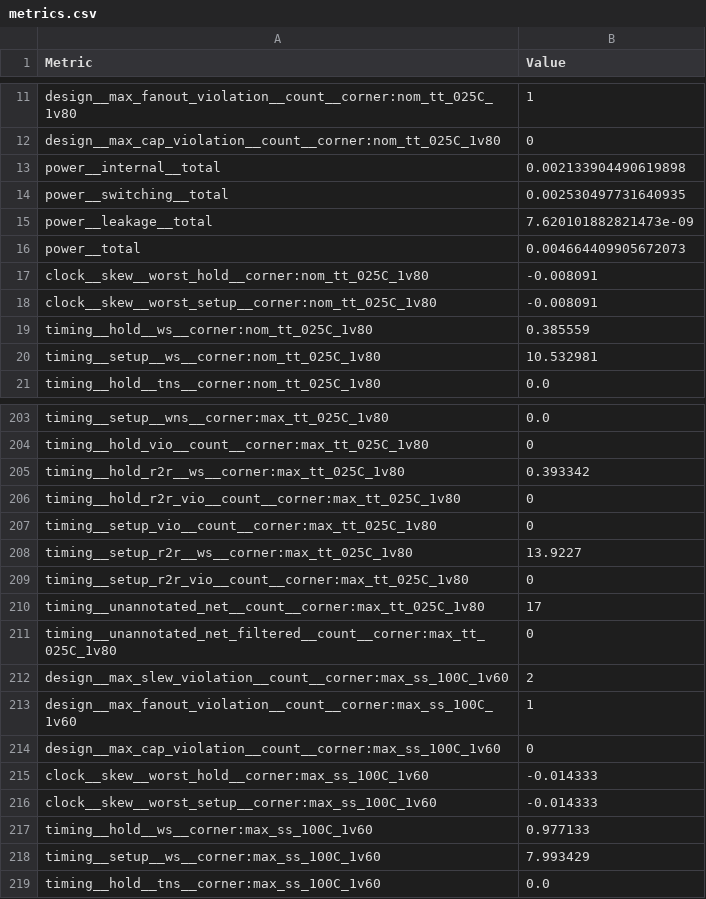
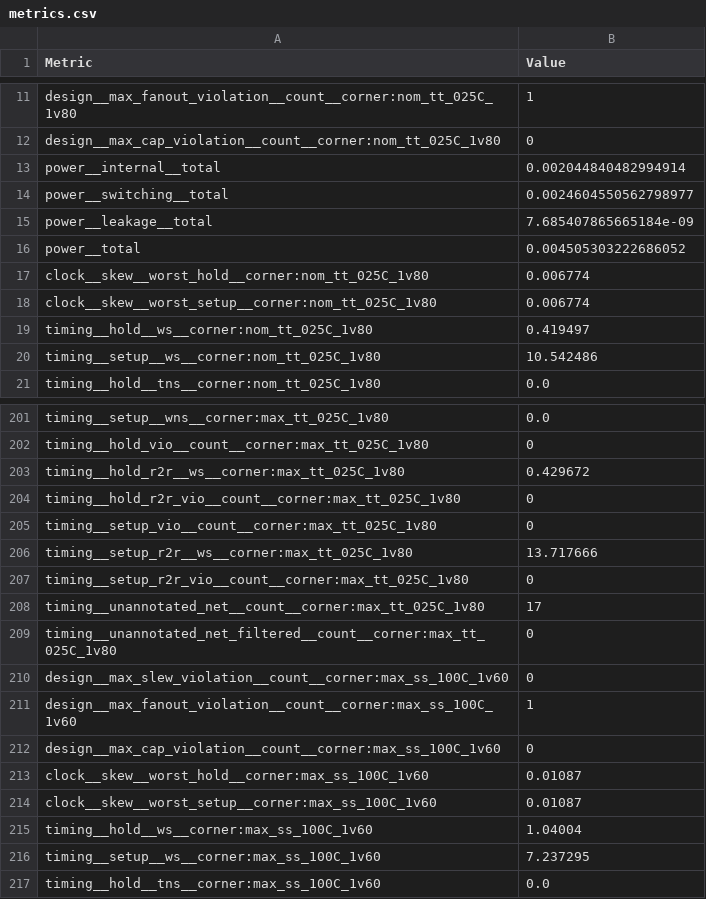
Before and after one commit to TinyTapeout/tinytapeout-08, a CSV file: projects/tt_um_crispy_vga/stats/metrics.csv, drawn as a sheet; only a part is shown, gaps mark what is left out; the diff covers the shown part only.

```diff
--- a/projects/tt_um_crispy_vga/stats/metrics.csv
+++ b/projects/tt_um_crispy_vga/stats/metrics.csv
@@ -12,10 +12,10 @@ design__max_fanout_violation__count__corner:nom_tt_025C_1v80,1
 design__max_cap_violation__count__corner:nom_tt_025C_1v80,0
-power__internal__total,0.002133904490619898
-power__switching__total,0.002530497731640935
-power__leakage__total,7.620101882821473e-09
-power__total,0.004664409905672073
-clock__skew__worst_hold__corner:nom_tt_025C_1v80,-0.008091
-clock__skew__worst_setup__corner:nom_tt_025C_1v80,-0.008091
-timing__hold__ws__corner:nom_tt_025C_1v80,0.385559
-timing__setup__ws__corner:nom_tt_025C_1v80,10.532981
+power__internal__total,0.002044840482994914
+power__switching__total,0.0024604550562798977
+power__leakage__total,7.685407865665184e-09
+power__total,0.004505303222686052
+clock__skew__worst_hold__corner:nom_tt_025C_1v80,0.006774
+clock__skew__worst_setup__corner:nom_tt_025C_1v80,0.006774
+timing__hold__ws__corner:nom_tt_025C_1v80,0.419497
+timing__setup__ws__corner:nom_tt_025C_1v80,10.542486
 timing__hold__tns__corner:nom_tt_025C_1v80,0.0
@@ -204,6 +202,6 @@ timing__setup__wns__corner:max_tt_025C_1v80,0.0
 timing__hold_vio__count__corner:max_tt_025C_1v80,0
-timing__hold_r2r__ws__corner:max_tt_025C_1v80,0.393342
+timing__hold_r2r__ws__corner:max_tt_025C_1v80,0.429672
 timing__hold_r2r_vio__count__corner:max_tt_025C_1v80,0
 timing__setup_vio__count__corner:max_tt_025C_1v80,0
-timing__setup_r2r__ws__corner:max_tt_025C_1v80,13.9227
+timing__setup_r2r__ws__corner:max_tt_025C_1v80,13.717666
 timing__setup_r2r_vio__count__corner:max_tt_025C_1v80,0
@@ -211,9 +209,9 @@ timing__unannotated_net__count__corner:max_tt_025C_1v80,17
 timing__unannotated_net_filtered__count__corner:max_tt_025C_1v80,0
-design__max_slew_violation__count__corner:max_ss_100C_1v60,2
+design__max_slew_violation__count__corner:max_ss_100C_1v60,0
 design__max_fanout_violation__count__corner:max_ss_100C_1v60,1
 design__max_cap_violation__count__corner:max_ss_100C_1v60,0
-clock__skew__worst_hold__corner:max_ss_100C_1v60,-0.014333
-clock__skew__worst_setup__corner:max_ss_100C_1v60,-0.014333
-timing__hold__ws__corner:max_ss_100C_1v60,0.977133
-timing__setup__ws__corner:max_ss_100C_1v60,7.993429
+clock__skew__worst_hold__corner:max_ss_100C_1v60,0.01087
+clock__skew__worst_setup__corner:max_ss_100C_1v60,0.01087
+timing__hold__ws__corner:max_ss_100C_1v60,1.04004
+timing__setup__ws__corner:max_ss_100C_1v60,7.237295
 timing__hold__tns__corner:max_ss_100C_1v60,0.0
```
Also changed, not shown: 2 removed rows and 75 edited cells elsewhere in this file, 7 other files.
